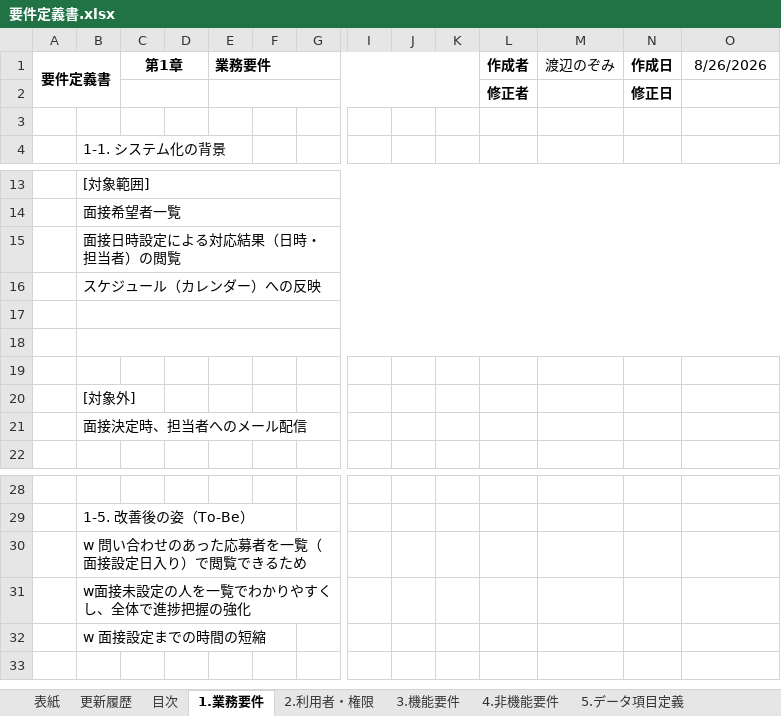
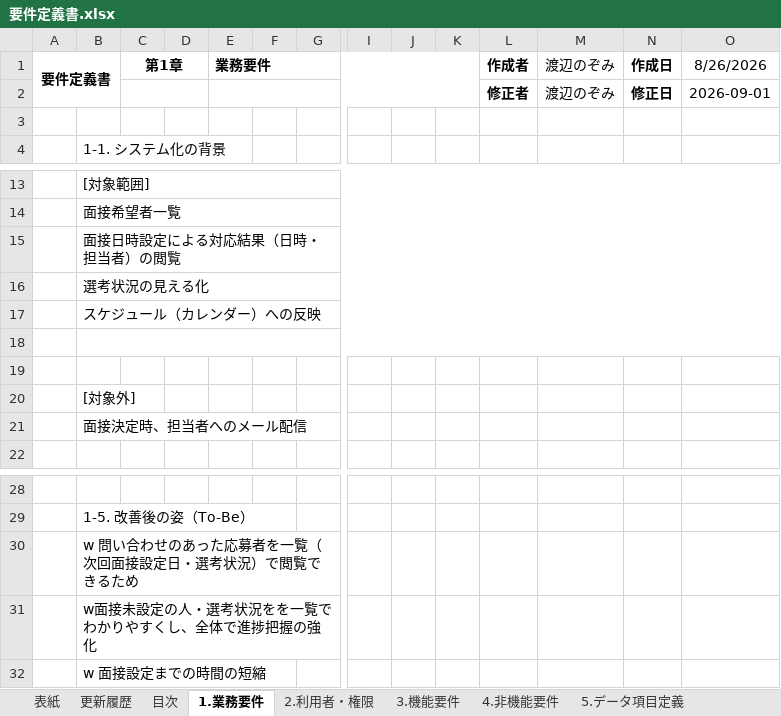
Before and after one commit to nozomi-watanabe1214/my_application, an Excel workbook: 要件定義書.xlsx, sheet 1.業務要件, drawn as a sheet; only a part is shown, gaps mark what is left out; values as stored, in another font and other column widths than the file's, no borders; removed rows and columns are numbered as before the commit, all else as after; rows hold the shown columns only; the diff names each change by its address in the sheet, - before the commit and + after, or states it on an @@ line.

```diff
--- a/要件定義書.xlsx (sheet 1.業務要件)
+++ b/要件定義書.xlsx (sheet 1.業務要件)
-M2: (empty)
+M2: 渡辺のぞみ
-O2: (empty)
+O2: 2026-09-01
+row 16:  | 選考状況の見える化
-row 17: (empty)
-B30: w 問い合わせのあった応募者を一覧（面接設定日入り）で閲覧できるため
+B30: w 問い合わせのあった応募者を一覧（次回面接設定日・選考状況）で閲覧できるため
-B31: w面接未設定の人を一覧でわかりやすくし、全体で進捗把握の強化
+B31: w面接未設定の人・選考状況をを一覧でわかりやすくし、全体で進捗把握の強化
```
Also changed, not shown: sheet 3.機能要件, sheet 2.利用者・権限.
